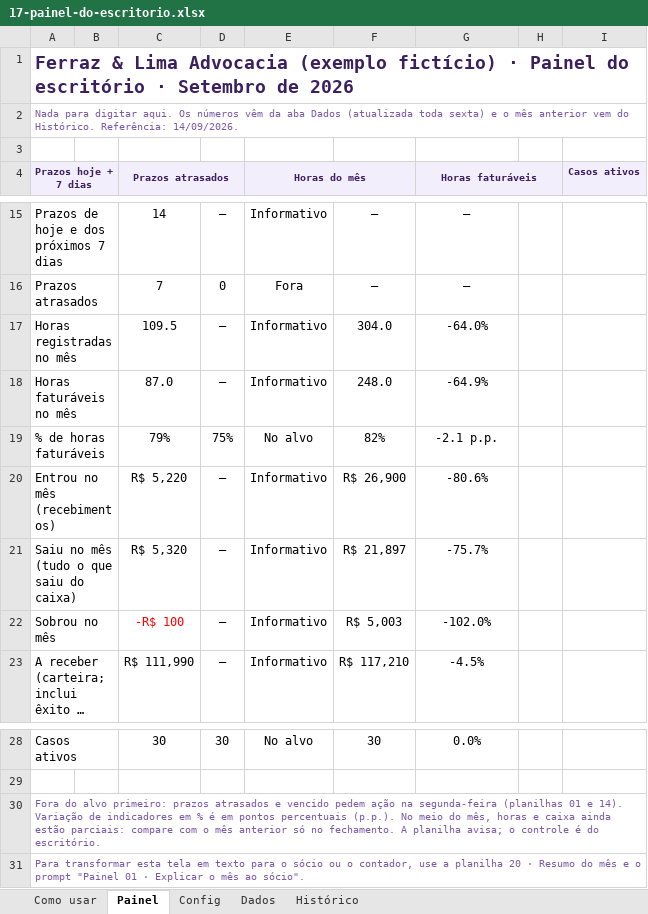
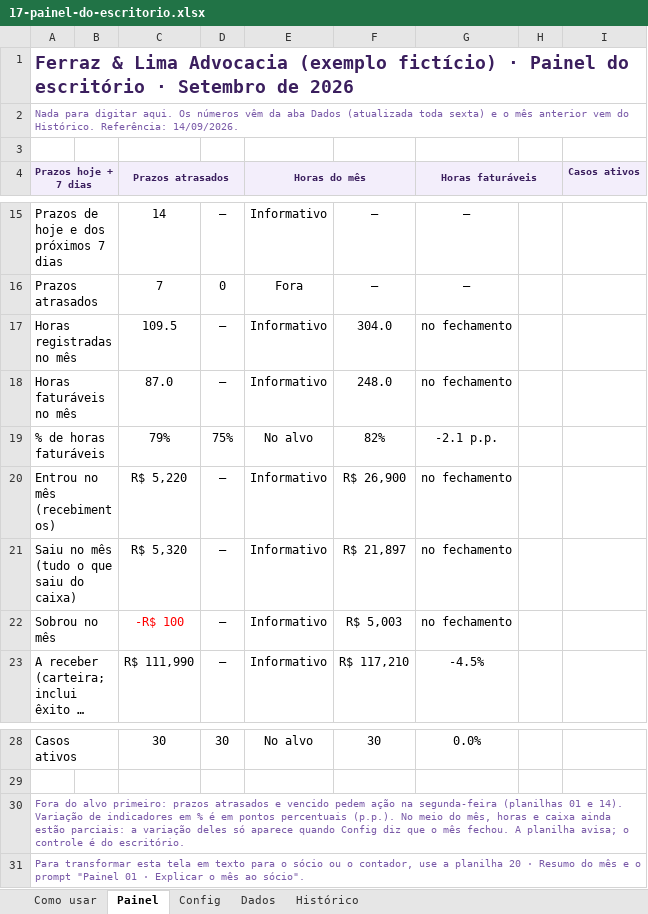
Before and after one commit to eduardomtzz/claude-code, an Excel workbook: projetos/gestao-ia-planilhas/produto/kit-advogados/17-painel-do-escritorio.xlsx, sheet Painel, drawn as a sheet; only a part is shown, gaps mark what is left out; long unchanged cells end in …; values as stored, in another font and other column widths than the file's, no borders; conditional formats not drawn; the diff names each change by its address in the sheet, - before the commit and + after, or states it on an @@ line.

```diff
--- a/projetos/gestao-ia-planilhas/produto/kit-advogados/17-painel-do-escritorio.xlsx (sheet Painel)
+++ b/projetos/gestao-ia-planilhas/produto/kit-advogados/17-painel-do-escritorio.xlsx (sheet Painel)
-G17 (Horas faturáveis): -64.0%
+G17 (Horas faturáveis): no fechamento
-G18 (Horas faturáveis): -64.9%
+G18 (Horas faturáveis): no fechamento
-G20 (Horas faturáveis): -80.6%
+G20 (Horas faturáveis): no fechamento
-G21 (Horas faturáveis): -75.7%
+G21 (Horas faturáveis): no fechamento
-G22 (Horas faturáveis): -102.0%
+G22 (Horas faturáveis): no fechamento
-A30 (Prazos hoje + 7 dias): …estão parciais: compare com o mês anterior só no fechamento. A planilha…
+A30 (Prazos hoje + 7 dias): …estão parciais: a variação deles só aparece quando Config diz que o mês fechou. A planilha…
```
Also changed, not shown: sheet Config, formulas that keep their value, projetos/gestao-ia-planilhas/produto/kit-advogados/entrega/17-painel-do-escritorio.xlsx, 2 other files.
